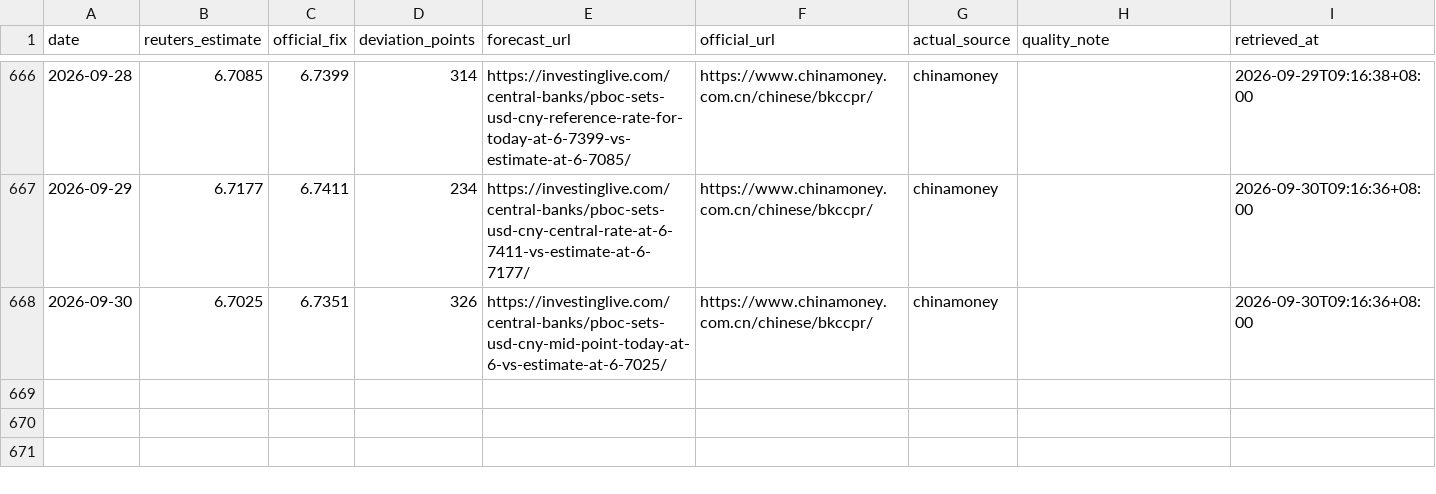
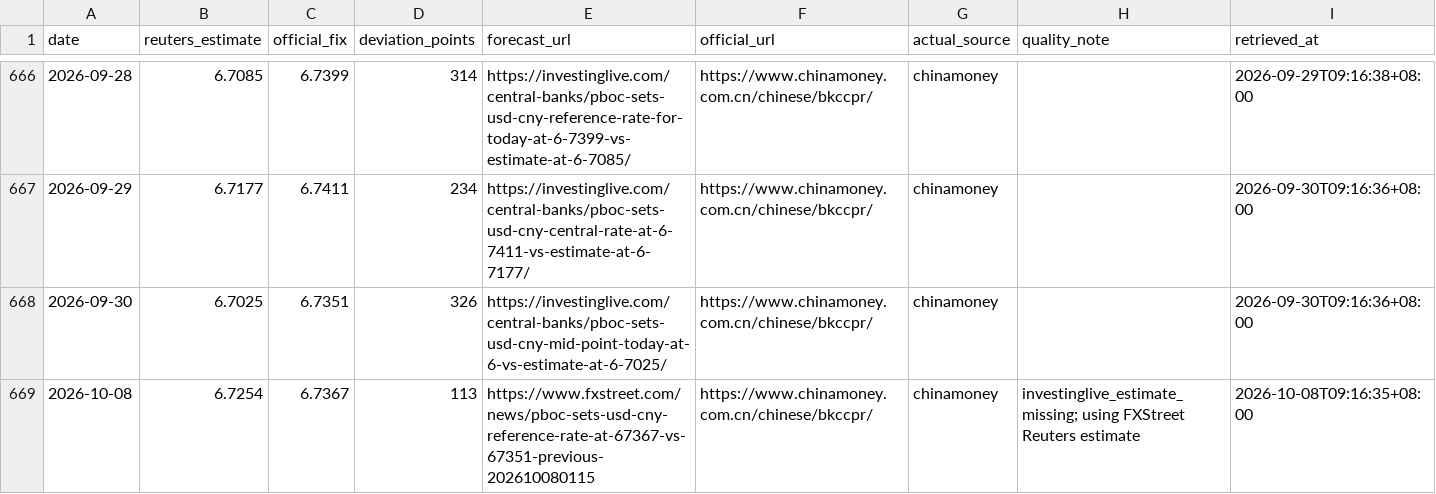
Before and after one commit to ttppdavy/-pboc-fixing-tracker, a CSV file: data/pboc_fixing.csv, drawn as a sheet; only a part is shown, gaps mark what is left out; the diff names each change by its address in the sheet, - before the commit and + after, or states it on an @@ line.

```diff
--- a/data/pboc_fixing.csv
+++ b/data/pboc_fixing.csv
+row 669: 2026-10-08 | 6.7254 | 6.7367 | 113 | https://www.fxstreet.com/news/pboc-sets-usd-cny-reference-rate-at-67367-vs-67351-previous-202610080115 | https://www.chinamoney.com.cn/chinese/bkccpr/ | chinamoney | investinglive_estimate_missing; using FXStreet Reuters estimate | 2026-10-08T09:16:35+08:00
```
Also changed, not shown: 2 other files.
